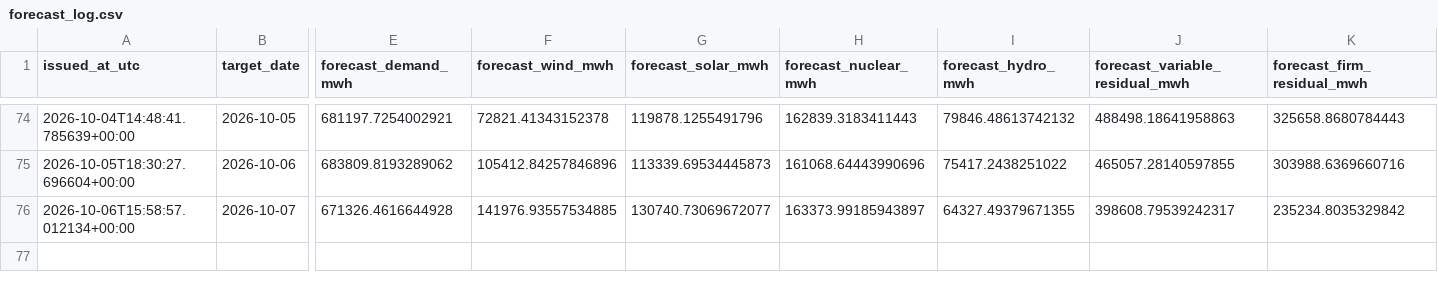
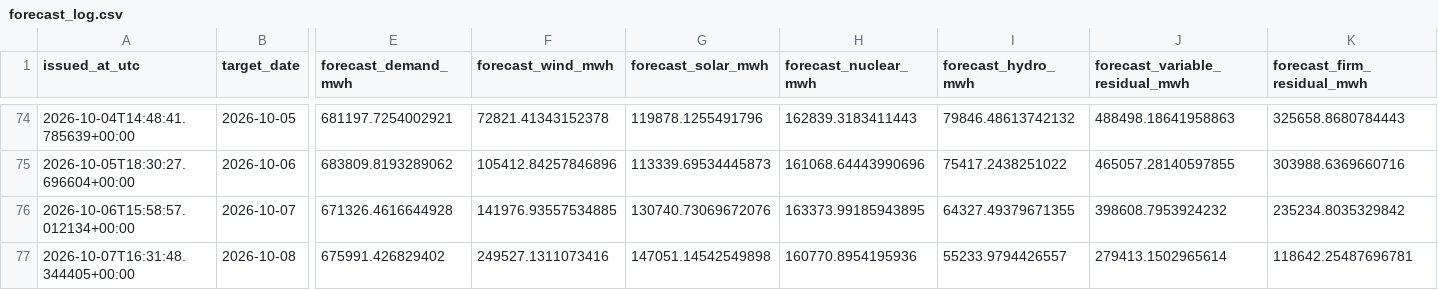
Before and after one commit to Evanssdas/Spain-Market-Platform, a CSV file: logs/forecast_log.csv, drawn as a sheet; only a part is shown, gaps mark what is left out; rows hold the shown columns only; the diff names each change by its address in the sheet, - before the commit and + after, or states it on an @@ line.

```diff
--- a/logs/forecast_log.csv
+++ b/logs/forecast_log.csv
-G76 (forecast_solar_mwh): 130740.73069672077
+G76 (forecast_solar_mwh): 130740.73069672076
-H76 (forecast_nuclear_mwh): 163373.99185943897
+H76 (forecast_nuclear_mwh): 163373.99185943895
-J76 (forecast_variable_residual_mwh): 398608.79539242317
+J76 (forecast_variable_residual_mwh): 398608.7953924232
+row 77: 2026-10-07T16:31:48.344405+00:00 | 2026-10-08 | 675991.426829402 | 249527.1311073416 | 147051.14542549898 | 160770.8954195936 | 55233.9794426557 | 279413.1502965614 | 118642.25487696781
```
Also changed, not shown: data/processed/prices_daily.csv, 4 other files.
